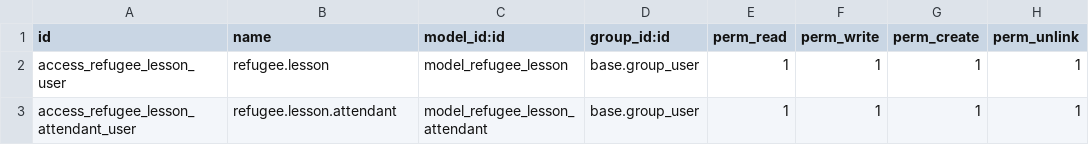
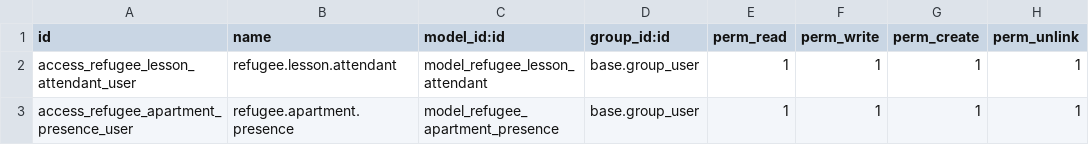
Before and after one commit to Micronaet/micronaet-analytic, a CSV file: refugees_management/security/ir.model.access.csv, drawn as a sheet.

Commit message:
add timesheet management

```diff
--- a/refugees_management/security/ir.model.access.csv
+++ b/refugees_management/security/ir.model.access.csv
@@ -1,3 +1,3 @@
 "id","name","model_id:id","group_id:id","perm_read","perm_write","perm_create","perm_unlink"
-access_refugee_lesson_user,refugee.lesson,model_refugee_lesson,base.group_user,1,1,1,1
 access_refugee_lesson_attendant_user,refugee.lesson.attendant,model_refugee_lesson_attendant,base.group_user,1,1,1,1
+access_refugee_apartment_presence_user,refugee.apartment.presence,model_refugee_apartment_presence,base.group_user,1,1,1,1
```
Also changed, not shown: 4 other files.
